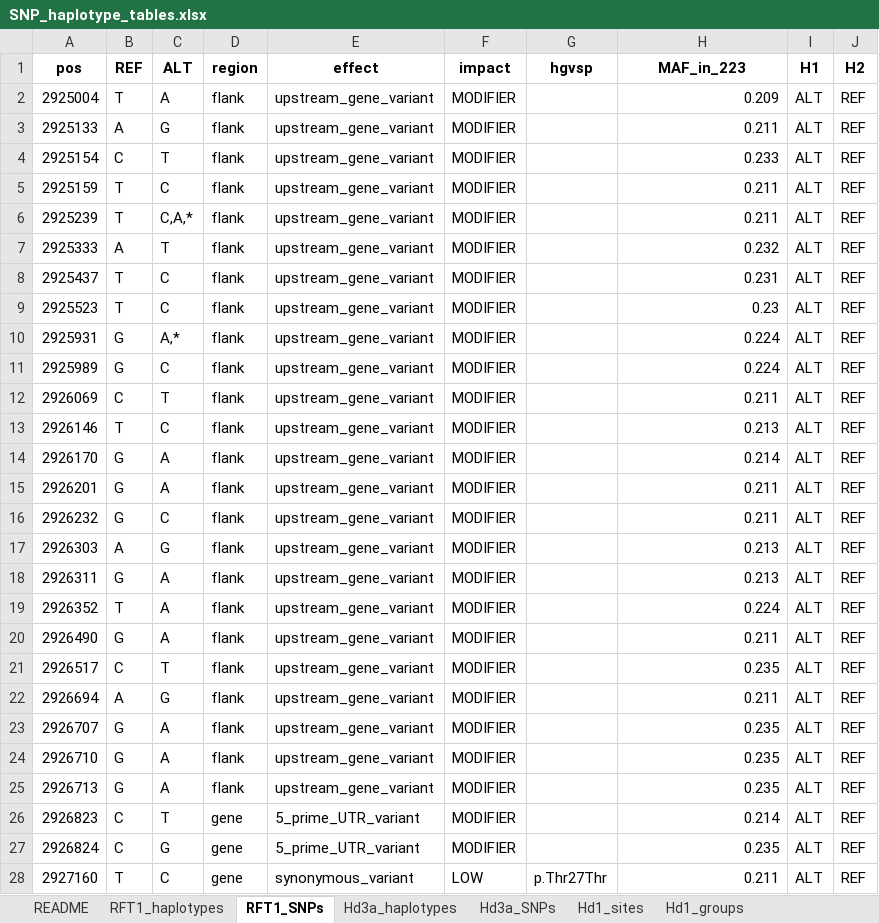
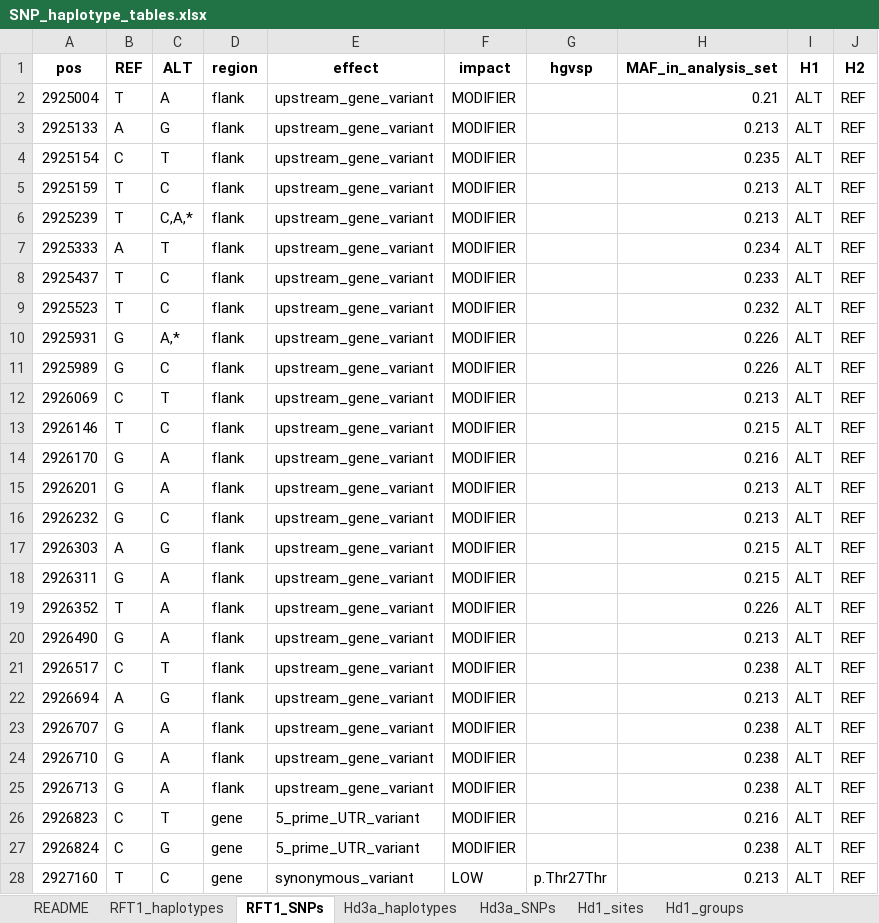
Before and after one commit to wanchana-ae/Rice_Flowering_Genes_haplotype_site, an Excel workbook: data/SNP_haplotype_tables.xlsx, sheet RFT1_SNPs, drawn as a sheet; only a part is shown; values as stored, in another font and other column widths than the file's, no borders; the diff covers the shown part only; the diff names each change by its address in the sheet, - before the commit and + after, or states it on an @@ line.

```diff
--- a/data/SNP_haplotype_tables.xlsx (sheet RFT1_SNPs)
+++ b/data/SNP_haplotype_tables.xlsx (sheet RFT1_SNPs)
-H1: MAF_in_223
+H1: MAF_in_analysis_set
-H2 (MAF_in_analysis_set): 0.209
+H2 (MAF_in_analysis_set): 0.21
-H3 (MAF_in_analysis_set): 0.211
+H3 (MAF_in_analysis_set): 0.213
-H4 (MAF_in_analysis_set): 0.233
+H4 (MAF_in_analysis_set): 0.235
-H5:H6 (MAF_in_analysis_set): 0.211
+H5:H6 (MAF_in_analysis_set): 0.213
-H7 (MAF_in_analysis_set): 0.232
+H7 (MAF_in_analysis_set): 0.234
-H8 (MAF_in_analysis_set): 0.231
+H8 (MAF_in_analysis_set): 0.233
-H9 (MAF_in_analysis_set): 0.23
+H9 (MAF_in_analysis_set): 0.232
-H10:H11 (MAF_in_analysis_set): 0.224
+H10:H11 (MAF_in_analysis_set): 0.226
-H12 (MAF_in_analysis_set): 0.211
+H12 (MAF_in_analysis_set): 0.213
-H13 (MAF_in_analysis_set): 0.213
+H13 (MAF_in_analysis_set): 0.215
-H14 (MAF_in_analysis_set): 0.214
+H14 (MAF_in_analysis_set): 0.216
-H15:H16 (MAF_in_analysis_set): 0.211
+H15:H16 (MAF_in_analysis_set): 0.213
-H17:H18 (MAF_in_analysis_set): 0.213
+H17:H18 (MAF_in_analysis_set): 0.215
-H19 (MAF_in_analysis_set): 0.224
+H19 (MAF_in_analysis_set): 0.226
-H20 (MAF_in_analysis_set): 0.211
+H20 (MAF_in_analysis_set): 0.213
-H21 (MAF_in_analysis_set): 0.235
+H21 (MAF_in_analysis_set): 0.238
-H22 (MAF_in_analysis_set): 0.211
+H22 (MAF_in_analysis_set): 0.213
-H23:H25 (MAF_in_analysis_set): 0.235
+H23:H25 (MAF_in_analysis_set): 0.238
-H26 (MAF_in_analysis_set): 0.214
+H26 (MAF_in_analysis_set): 0.216
-H27 (MAF_in_analysis_set): 0.235
+H27 (MAF_in_analysis_set): 0.238
-H28 (MAF_in_analysis_set): 0.211
+H28 (MAF_in_analysis_set): 0.213
```
Also changed, not shown: 25 edited cells elsewhere in this sheet, sheet Hd3a_SNPs, sheet Hd3a_haplotypes, sheet Hd1_groups, sheet RFT1_haplotypes, 31 other files.
